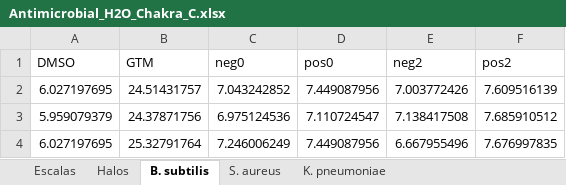
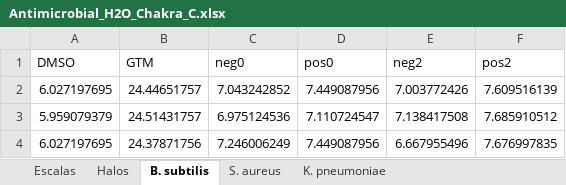
Before and after one commit to Jefferson-Fasso/Antimicrobial_I_guayusa, an Excel workbook: Data/Antimicrobial_H2O_Chakra_C.xlsx, sheet B. subtilis, drawn as a sheet; values as stored, in another font and other column widths than the file's, no borders; the diff names each change by its address in the sheet, - before the commit and + after, or states it on an @@ line.

Commit message:
Antimicrobial H2O cackra C new analysis.

```diff
--- a/Data/Antimicrobial_H2O_Chakra_C.xlsx (sheet B. subtilis)
+++ b/Data/Antimicrobial_H2O_Chakra_C.xlsx (sheet B. subtilis)
-B2 (GTM): 24.51431757
+B2 (GTM): 24.44651757
-B3 (GTM): 24.37871756
+B3 (GTM): 24.51431757
-B4 (GTM): 25.32791764
+B4 (GTM): 24.37871756
```
Also changed, not shown: 8 other files.
